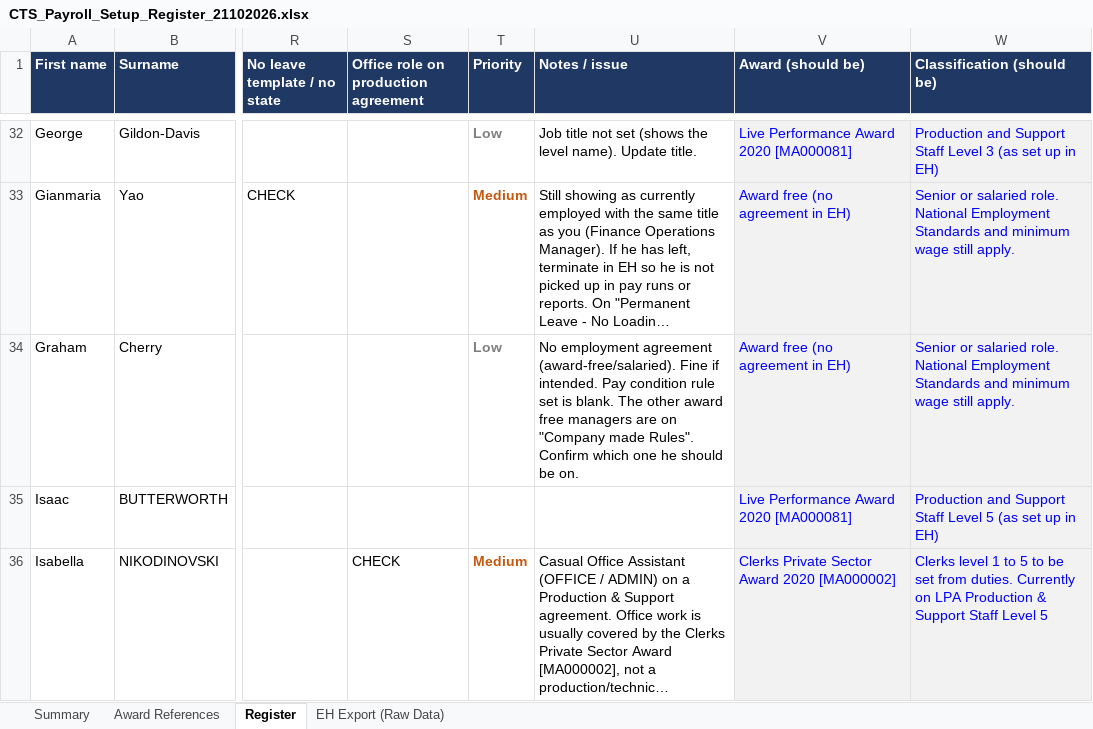
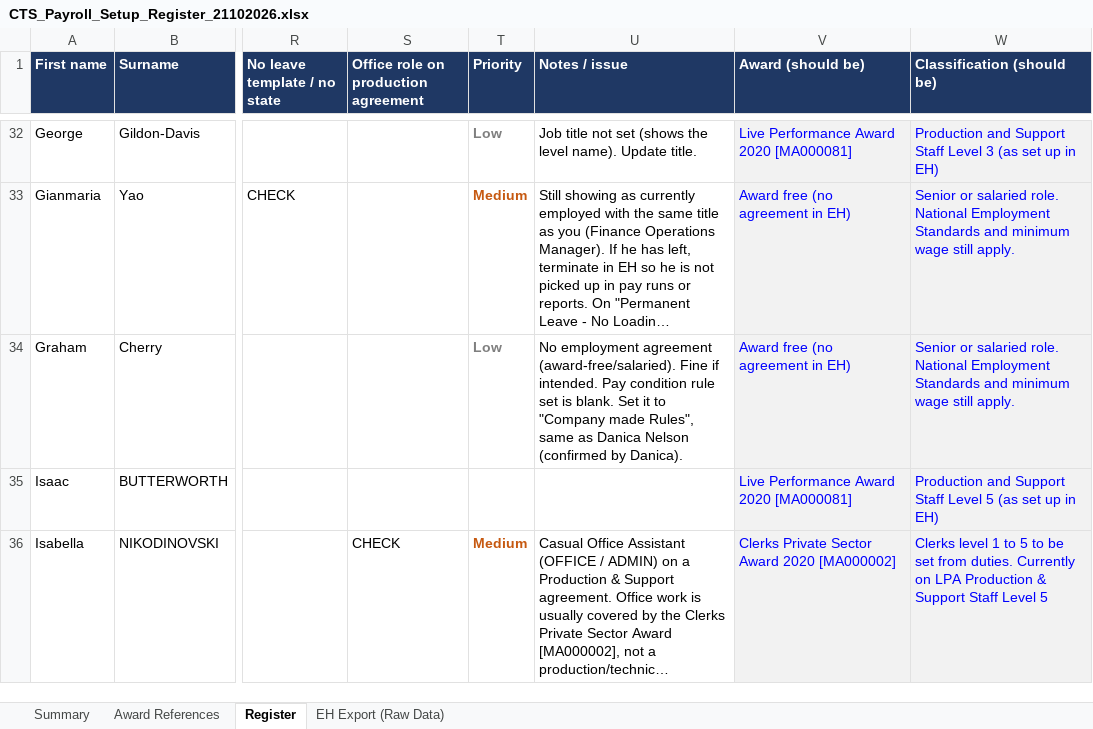
Before and after one commit to WesleyNelson-O33/Claude, an Excel workbook: awards/CTS_Payroll_Setup_Register_21102026.xlsx, sheet Register, drawn as a sheet; only a part is shown, gaps mark what is left out; long unchanged cells end in …; values as stored, in another font and other column widths than the file's, no borders; charts and pictures not drawn; the diff names each change by its address in the sheet, - before the commit and + after, or states it on an @@ line.

```diff
--- a/awards/CTS_Payroll_Setup_Register_21102026.xlsx (sheet Register)
+++ b/awards/CTS_Payroll_Setup_Register_21102026.xlsx (sheet Register)
-U34 (Notes / issue): …is blank. The other award free managers are on "Company made Rules". Confirm which one he should be on.
+U34 (Notes / issue): …is blank. Set it to "Company made Rules", same as Danica Nelson (confirmed by Danica).
```
